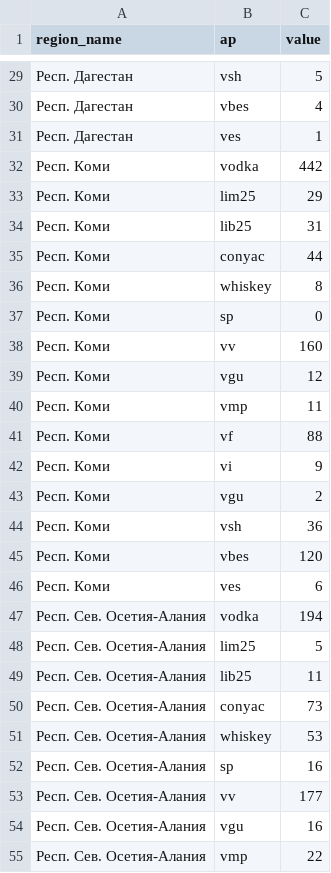
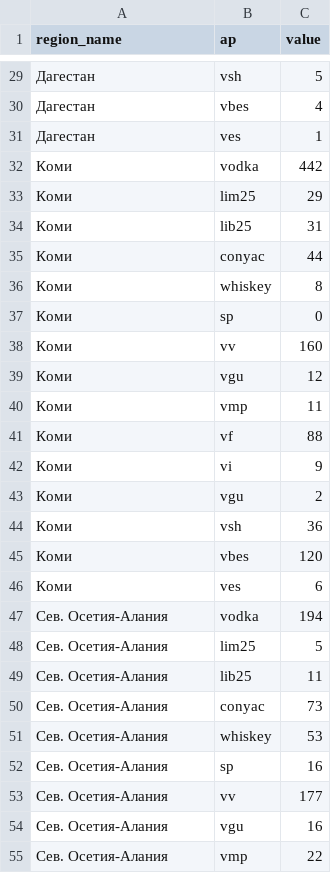
Before and after one commit to VitTuWork/spirt, a CSV file: heatmap_2.csv, drawn as a sheet; only a part is shown, gaps mark what is left out; the diff covers the shown part only.

```diff
--- a/heatmap_2.csv
+++ b/heatmap_2.csv
@@ -29,27 +29,27 @@ region_name,ap,value
-Респ. Дагестан,vsh,5
-Респ. Дагестан,vbes,4
-Респ. Дагестан,ves,1
-Респ. Коми,vodka,442
-Респ. Коми,lim25,29
-Респ. Коми,lib25,31
-Респ. Коми,conyac,44
-Респ. Коми,whiskey,8
-Респ. Коми,sp,0
-Респ. Коми,vv,160
-Респ. Коми,vgu,12
-Респ. Коми,vmp,11
-Респ. Коми,vf,88
-Респ. Коми,vi,9
-Респ. Коми,vgu,2
-Респ. Коми,vsh,36
-Респ. Коми,vbes,120
-Респ. Коми,ves,6
-Респ. Сев. Осетия-Алания,vodka,194
-Респ. Сев. Осетия-Алания,lim25,5
-Респ. Сев. Осетия-Алания,lib25,11
-Респ. Сев. Осетия-Алания,conyac,73
-Респ. Сев. Осетия-Алания,whiskey,53
-Респ. Сев. Осетия-Алания,sp,16
-Респ. Сев. Осетия-Алания,vv,177
-Респ. Сев. Осетия-Алания,vgu,16
-Респ. Сев. Осетия-Алания,vmp,22
+Дагестан,vsh,5
+Дагестан,vbes,4
+Дагестан,ves,1
+Коми,vodka,442
+Коми,lim25,29
+Коми,lib25,31
+Коми,conyac,44
+Коми,whiskey,8
+Коми,sp,0
+Коми,vv,160
+Коми,vgu,12
+Коми,vmp,11
+Коми,vf,88
+Коми,vi,9
+Коми,vgu,2
+Коми,vsh,36
+Коми,vbes,120
+Коми,ves,6
+Сев. Осетия-Алания,vodka,194
+Сев. Осетия-Алания,lim25,5
+Сев. Осетия-Алания,lib25,11
+Сев. Осетия-Алания,conyac,73
+Сев. Осетия-Алания,whiskey,53
+Сев. Осетия-Алания,sp,16
+Сев. Осетия-Алания,vv,177
+Сев. Осетия-Алания,vgu,16
+Сев. Осетия-Алания,vmp,22
```
Also changed, not shown: 63 edited cells elsewhere in this file, 1 other file.
